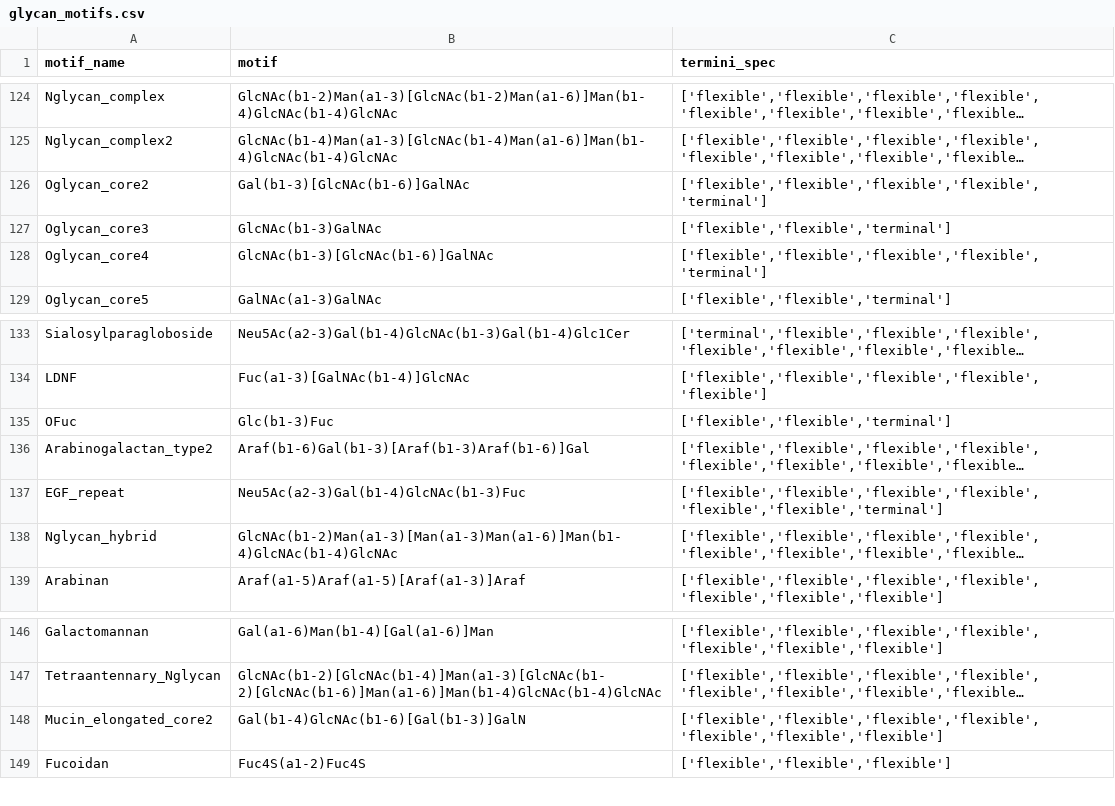
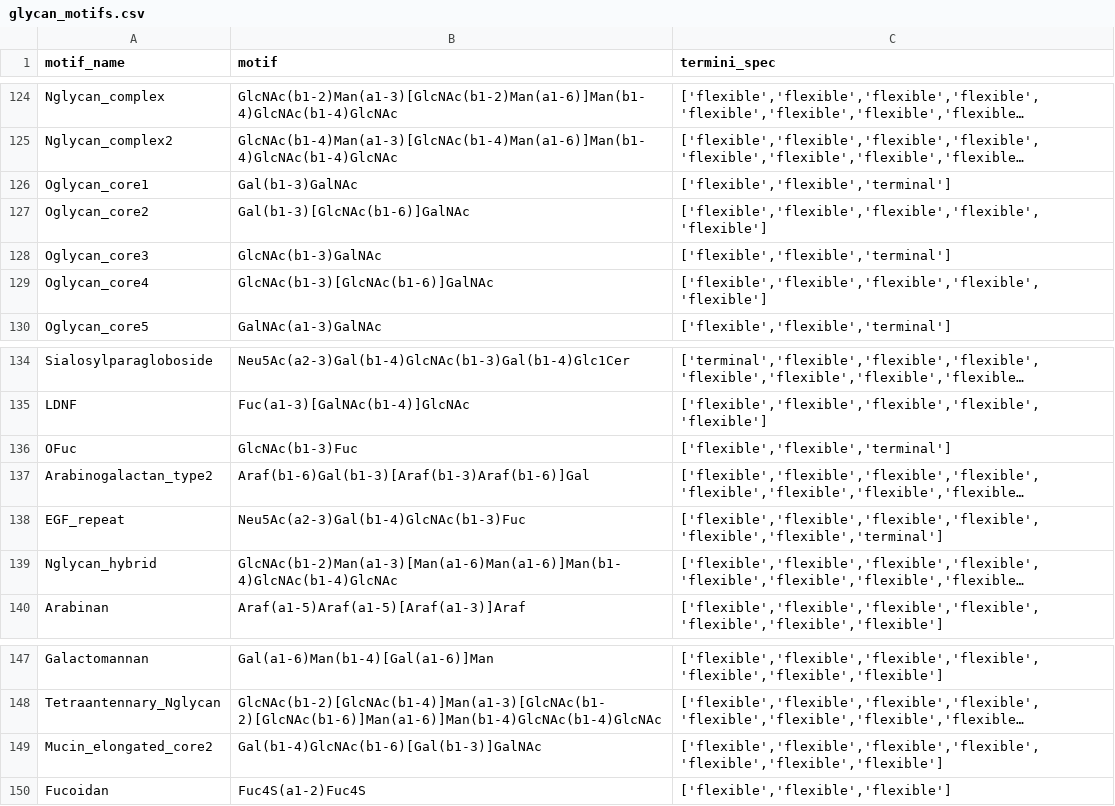
Before and after one commit to BojarLab/glycowork, a CSV file: build/lib/glycowork/glycan_data/glycan_motifs.csv, drawn as a sheet; only a part is shown, gaps mark what is left out; long unchanged cells end in …; addresses are those after the commit; the diff names each change by its address in the sheet, - before the commit and + after, or states it on an @@ line.

Commit message:
small tweak of motif_list

```diff
--- a/build/lib/glycowork/glycan_data/glycan_motifs.csv
+++ b/build/lib/glycowork/glycan_data/glycan_motifs.csv
+row 126: Oglycan_core1 | Gal(b1-3)GalNAc | ['flexible','flexible','terminal']
-C127 (termini_spec): ['flexible','flexible','flexible','flexible','terminal']
+C127 (termini_spec): ['flexible','flexible','flexible','flexible','flexible']
-C129 (termini_spec): ['flexible','flexible','flexible','flexible','terminal']
+C129 (termini_spec): ['flexible','flexible','flexible','flexible','flexible']
-B136 (motif): Glc(b1-3)Fuc
+B136 (motif): GlcNAc(b1-3)Fuc
-B139 (motif): GlcNAc(b1-2)Man(a1-3)[Man(a1-3)Man(a1-6)]Man(b1-4)GlcNAc(b1-4)GlcNAc
+B139 (motif): GlcNAc(b1-2)Man(a1-3)[Man(a1-6)Man(a1-6)]Man(b1-4)GlcNAc(b1-4)GlcNAc
-B149 (motif): Gal(b1-4)GlcNAc(b1-6)[Gal(b1-3)]GalN
+B149 (motif): Gal(b1-4)GlcNAc(b1-6)[Gal(b1-3)]GalNAc
```
Also changed, not shown: glycowork/glycan_data/glycan_motifs.csv, 2 other files.
